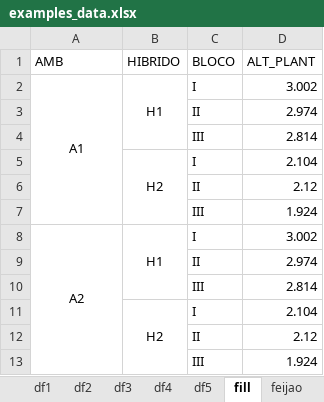
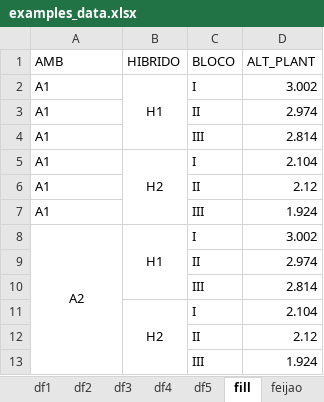
Before and after one commit to TiagoOlivoto/classes, an Excel workbook: RGV410046/data/examples_data.xlsx, sheet fill, drawn as a sheet; values as stored, in another font and other column widths than the file's, no borders; the diff names each change by its address in the sheet, - before the commit and + after, or states it on an @@ line.

```diff
--- a/RGV410046/data/examples_data.xlsx (sheet fill)
+++ b/RGV410046/data/examples_data.xlsx (sheet fill)
-A2 alignment: center
+A2 alignment: left
-A2:A7 merged
-A3:A7 (AMB): (empty)
+A3:A7 (AMB): A1
```
Also changed, not shown: sheet maize, RGV410046/data/exportado.xlsx, RGV410046/data/minha_lista.xlsx, 52 other files.
